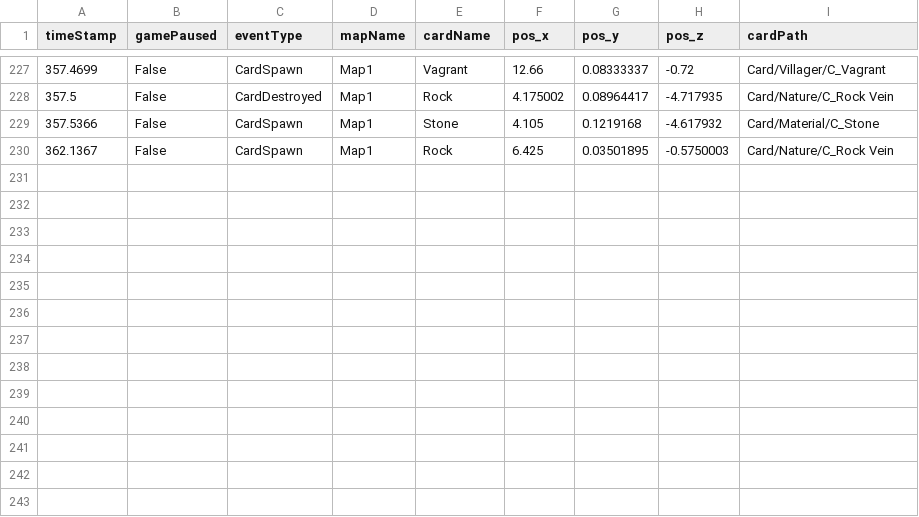
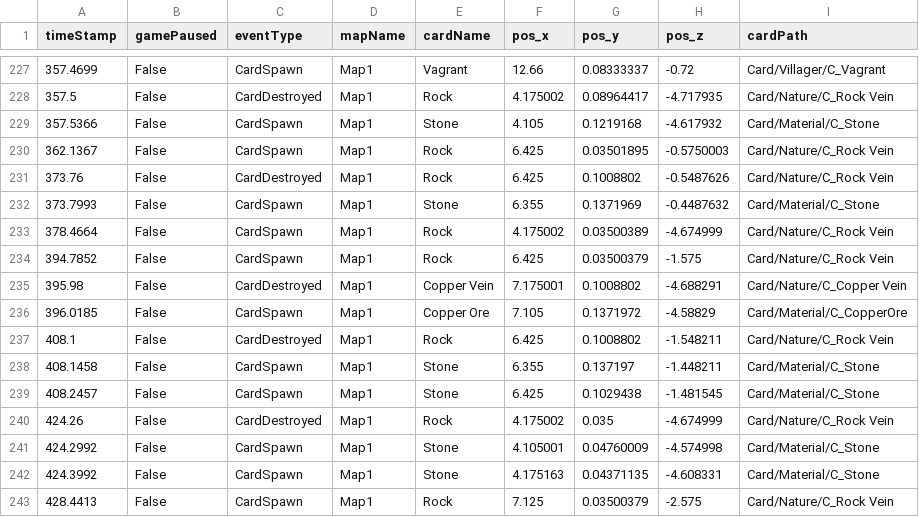
Before and after one commit to SuperHellCat/TCS_TELEREPO, a CSV file: Data/Recent/PMACL_20240729215614.csv, drawn as a sheet; only a part is shown, gaps mark what is left out.

Commit message:
New Data Recorded At 2024-07-29-22-03-19

```diff
--- a/Data/Recent/PMACL_20240729215614.csv
+++ b/Data/Recent/PMACL_20240729215614.csv
@@ -230 +230,14 @@ timeStamp,gamePaused,eventType,mapName,cardName,pos_x,pos_y,pos_z,cardPath
 362.1367,False,CardSpawn,Map1,Rock,6.425,0.03501895,-0.5750003,Card/Nature/C_Rock Vein
+373.76,False,CardDestroyed,Map1,Rock,6.425,0.1008802,-0.5487626,Card/Nature/C_Rock Vein
+373.7993,False,CardSpawn,Map1,Stone,6.355,0.1371969,-0.4487632,Card/Material/C_Stone
+378.4664,False,CardSpawn,Map1,Rock,4.175002,0.03500389,-4.674999,Card/Nature/C_Rock Vein
+394.7852,False,CardSpawn,Map1,Rock,6.425,0.03500379,-1.575,Card/Nature/C_Rock Vein
+395.98,False,CardDestroyed,Map1,Copper Vein,7.175001,0.1008802,-4.688291,Card/Nature/C_Copper Vein
+396.0185,False,CardSpawn,Map1,Copper Ore,7.105,0.1371972,-4.58829,Card/Material/C_CopperOre
+408.1,False,CardDestroyed,Map1,Rock,6.425,0.1008802,-1.548211,Card/Nature/C_Rock Vein
+408.1458,False,CardSpawn,Map1,Stone,6.355,0.137197,-1.448211,Card/Material/C_Stone
+408.2457,False,CardSpawn,Map1,Stone,6.425,0.1029438,-1.481545,Card/Material/C_Stone
+424.26,False,CardDestroyed,Map1,Rock,4.175002,0.035,-4.674999,Card/Nature/C_Rock Vein
+424.2992,False,CardSpawn,Map1,Stone,4.105001,0.04760009,-4.574998,Card/Material/C_Stone
+424.3992,False,CardSpawn,Map1,Stone,4.175163,0.04371135,-4.608331,Card/Material/C_Stone
+428.4413,False,CardSpawn,Map1,Rock,7.125,0.03500379,-2.575,Card/Nature/C_Rock Vein
```
